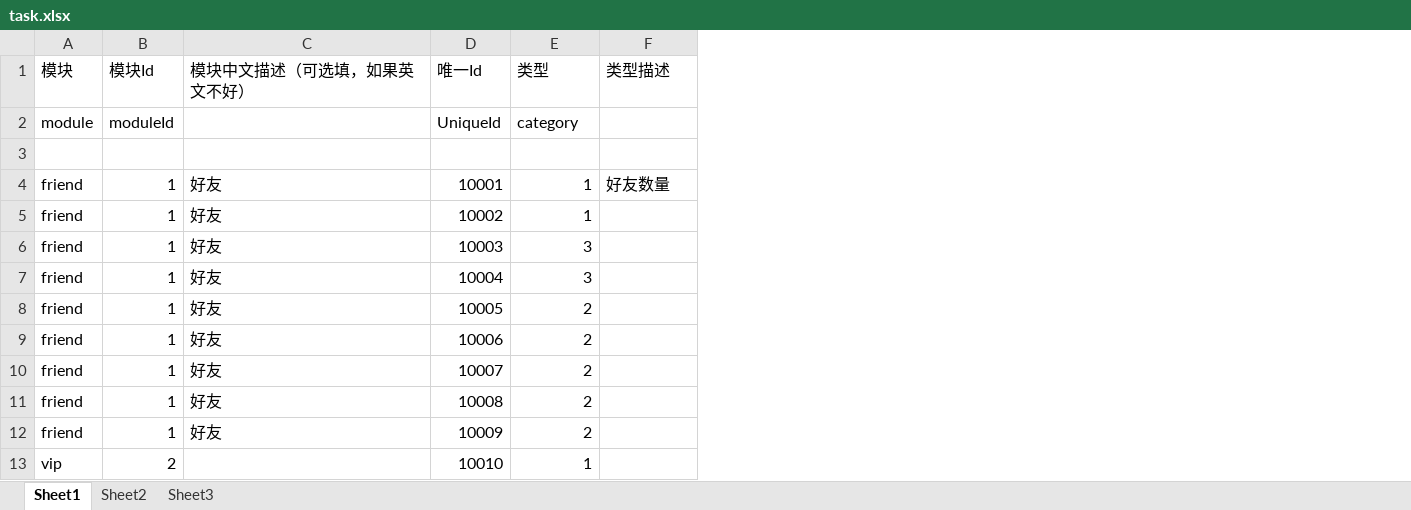
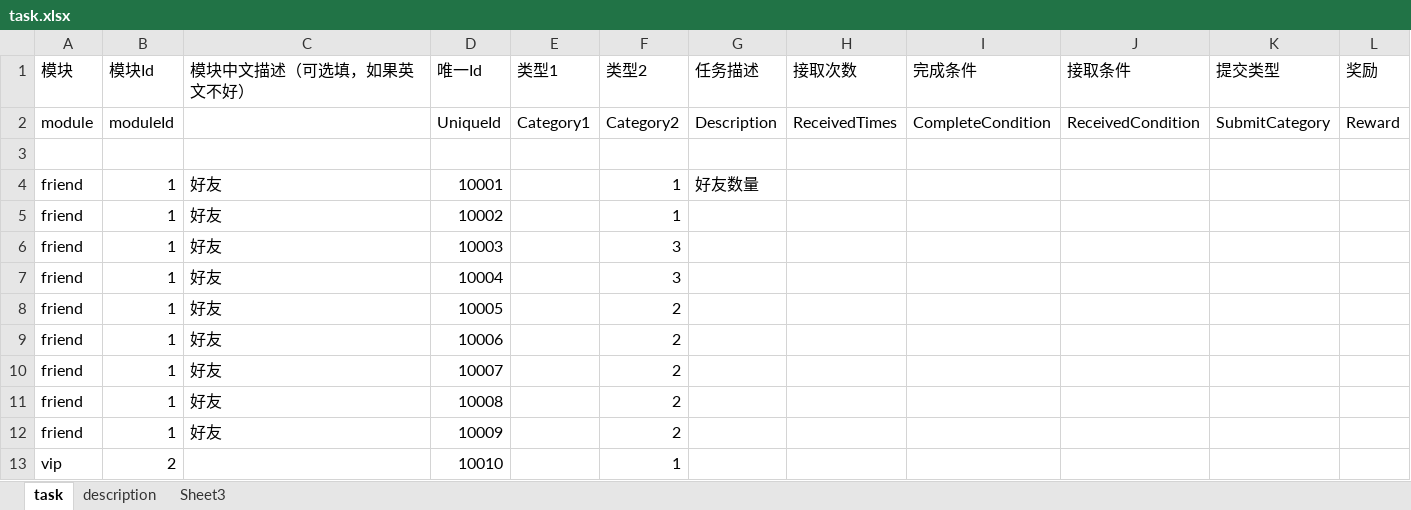
Before and after one commit to phuhao00/greatestworks, an Excel workbook: gre/excel/task.xlsx, sheet task, drawn as a sheet; only a part is shown; values as stored, in another font and other column widths than the file's, no borders; addresses are those after the commit; the diff names each change by its address in the sheet, - before the commit and + after, or states it on an @@ line.

Commit message:
excel adding

```diff
--- a/gre/excel/task.xlsx (sheet task)
+++ b/gre/excel/task.xlsx (sheet task)
-sheet tab: Sheet1
+sheet tab: task
-sheet tab: Sheet2
+sheet tab: description
+column E (类型1), row 2: Category1
+column H (接取次数), row 2: ReceivedTimes
+column I (完成条件), row 2: CompleteCondition
+column J (接取条件), row 2: ReceivedCondition
+column K (提交类型), row 2: SubmitCategory
+column L (奖励), row 2: Reward
-F1: 类型
+F1: 类型2
-G1: 类型描述
+G1: 任务描述
-F2 (类型2): category
+F2 (类型2): Category2
-G2 (任务描述): (empty)
+G2 (任务描述): Description
```
Also changed, not shown: 25 other files.
